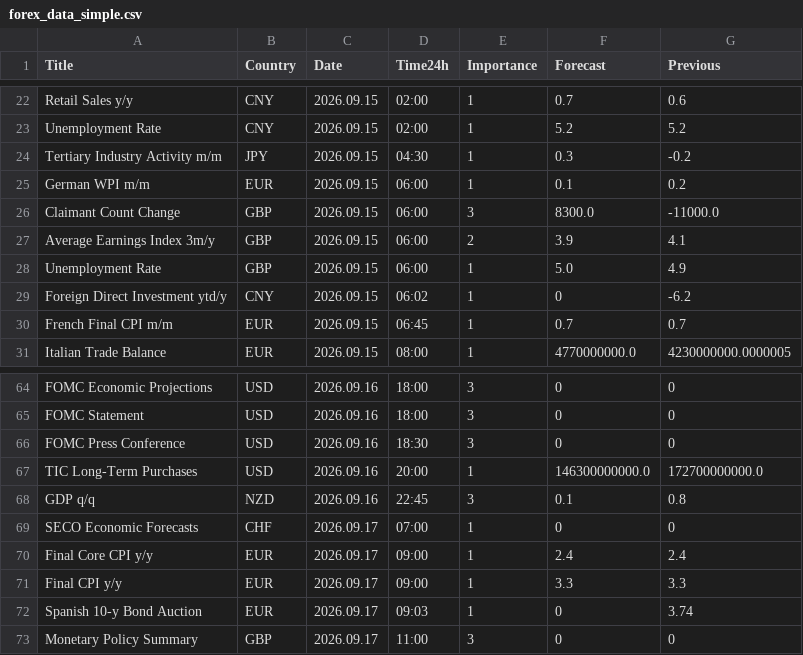
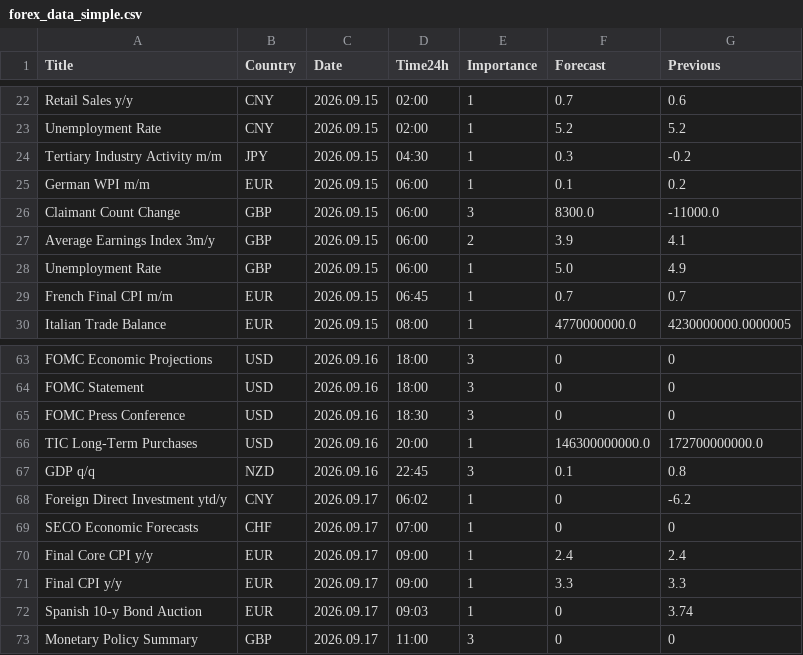
Before and after one commit to CryptoGamerDev/forex-calendar-data, a CSV file: forex_data_simple.csv, drawn as a sheet; only a part is shown, gaps mark what is left out.

```diff
--- a/forex_data_simple.csv
+++ b/forex_data_simple.csv
@@ -28,3 +28,2 @@ Average Earnings Index 3m/y,GBP,2026.09.15,06:00,2,3.9,4.1
 Unemployment Rate,GBP,2026.09.15,06:00,1,5.0,4.9
-Foreign Direct Investment ytd/y,CNY,2026.09.15,06:02,1,0,-6.2
 French Final CPI m/m,EUR,2026.09.15,06:45,1,0.7,0.7
@@ -68,2 +67,3 @@ TIC Long-Term Purchases,USD,2026.09.16,20:00,1,146300000000.0,172700000000.0
 GDP q/q,NZD,2026.09.16,22:45,3,0.1,0.8
+Foreign Direct Investment ytd/y,CNY,2026.09.17,06:02,1,0,-6.2
 SECO Economic Forecasts,CHF,2026.09.17,07:00,1,0,0
```
Also changed, not shown: forex_data_raw.csv.
